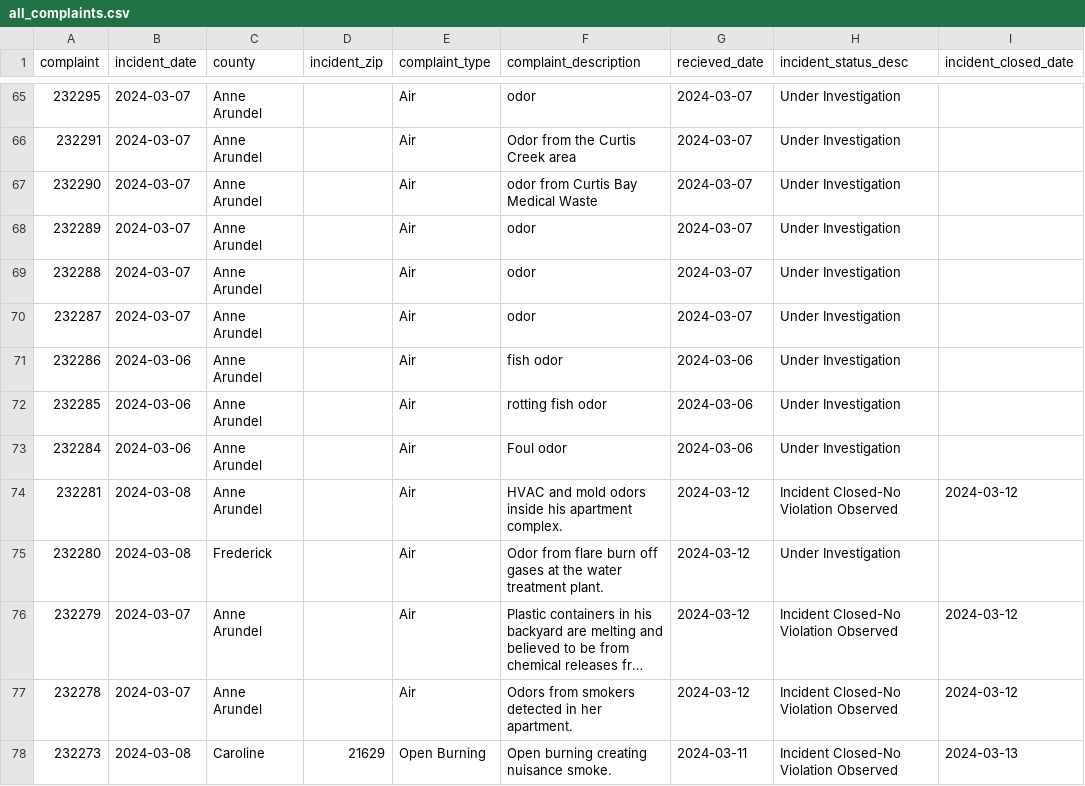
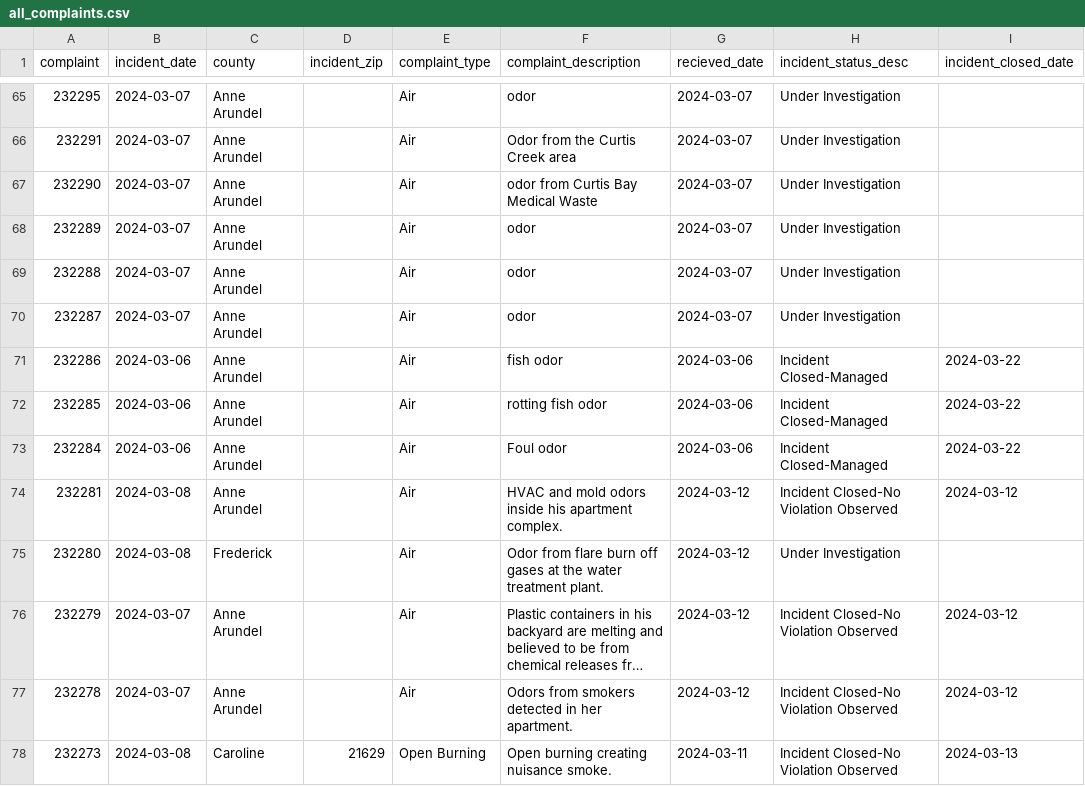
Before and after one commit to RogueModeTech/live-pipeline, a CSV file: exported_data/all_complaints.csv, drawn as a sheet; only a part is shown, gaps mark what is left out; long unchanged cells end in ….

Commit message:
Automated commit from GitHub Actions

```diff
--- a/exported_data/all_complaints.csv
+++ b/exported_data/all_complaints.csv
@@ -70,5 +70,5 @@ complaint,incident_date,county,incident_zip,complaint_type,complaint_description
 232287,2024-03-07,Anne Arundel,,Air,odor,2024-03-07,Under Investigation,
-232286,2024-03-06,Anne Arundel,,Air,fish odor,2024-03-06,Under Investigation,
-232285,2024-03-06,Anne Arundel,,Air,rotting fish odor,2024-03-06,Under Investigation,
-232284,2024-03-06,Anne Arundel,,Air,Foul odor,2024-03-06,Under Investigation,
+232286,2024-03-06,Anne Arundel,,Air,fish odor,2024-03-06,Incident Closed-Managed,2024-03-22
+232285,2024-03-06,Anne Arundel,,Air,rotting fish odor,2024-03-06,Incident Closed-Managed,2024-03-22
+232284,2024-03-06,Anne Arundel,,Air,Foul odor,2024-03-06,Incident Closed-Managed,2024-03-22
 232281,2024-03-08,Anne Arundel,,Air,HVAC and mold odors inside his apartment complex.,2024-03-12,Incident Closed-No Violation Observed,2024-03-12
```
